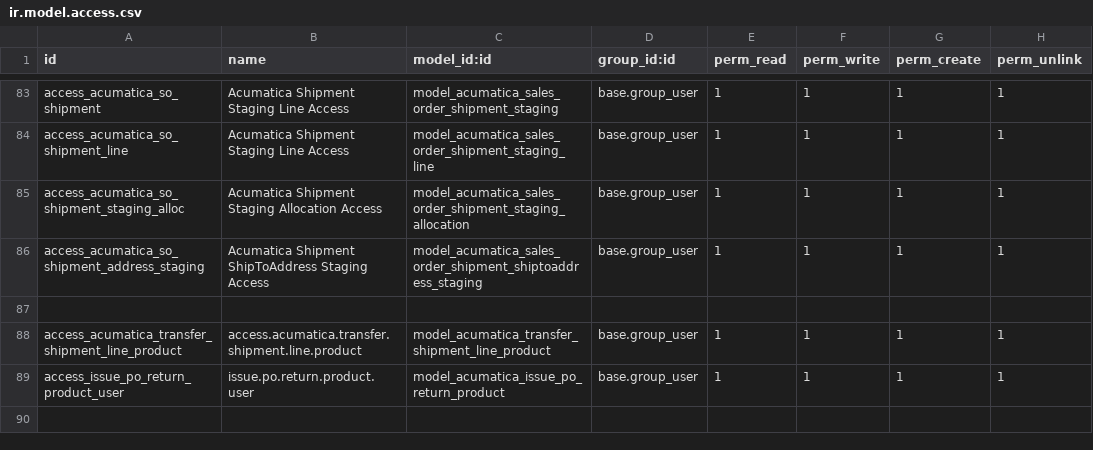
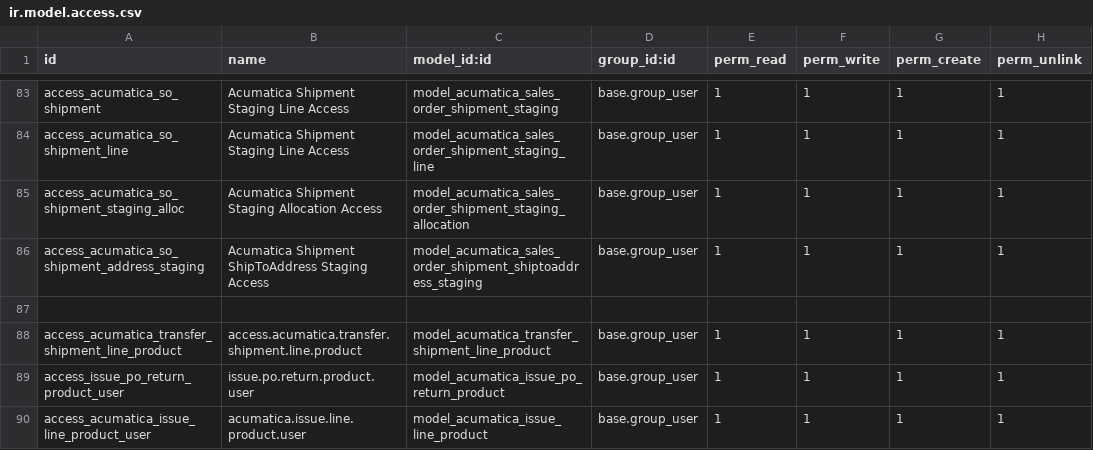
Before and after one commit to Agilar011/WMS-Tijari, a CSV file: acumatica_all_import/security/ir.model.access.csv, drawn as a sheet; only a part is shown, gaps mark what is left out.

Commit message:
checkpoint issue change item

```diff
--- a/acumatica_all_import/security/ir.model.access.csv
+++ b/acumatica_all_import/security/ir.model.access.csv
@@ -89 +89,2 @@ access_acumatica_transfer_shipment_line_product,access.acumatica.transfer.shipme
 access_issue_po_return_product_user,issue.po.return.product.user,model_acumatica_issue_po_return_product,base.group_user,1,1,1,1
+access_acumatica_issue_line_product_user,acumatica.issue.line.product.user,model_acumatica_issue_line_product,base.group_user,1,1,1,1
```
Also changed, not shown: 5 other files.
